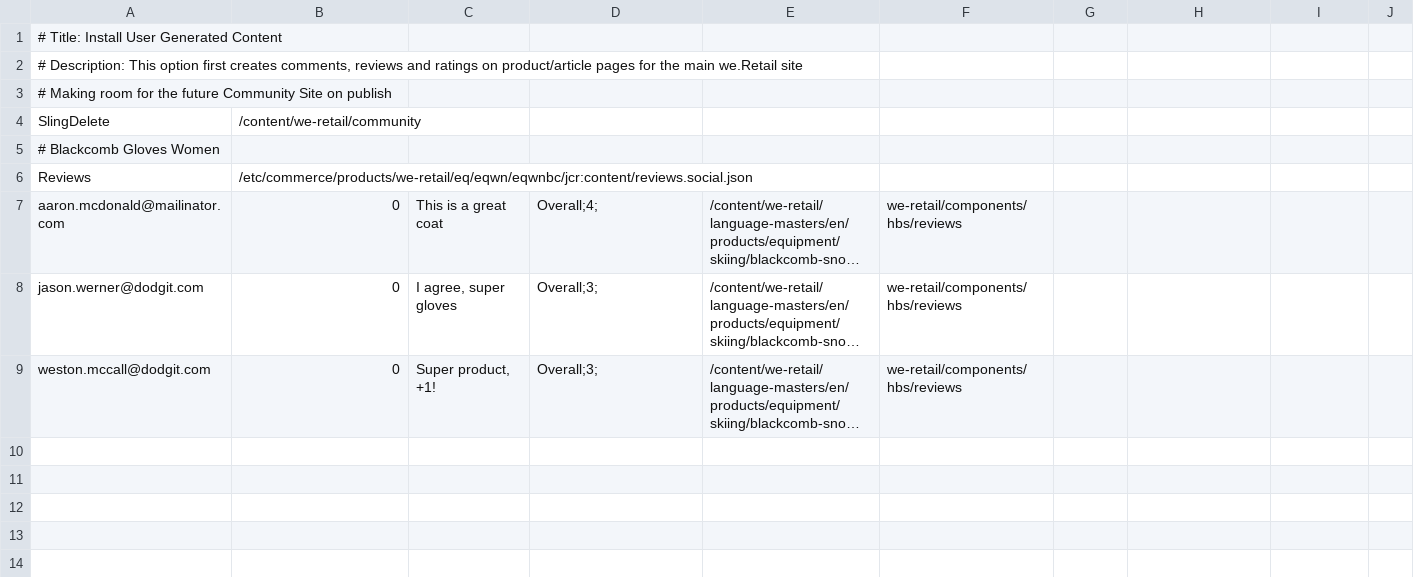
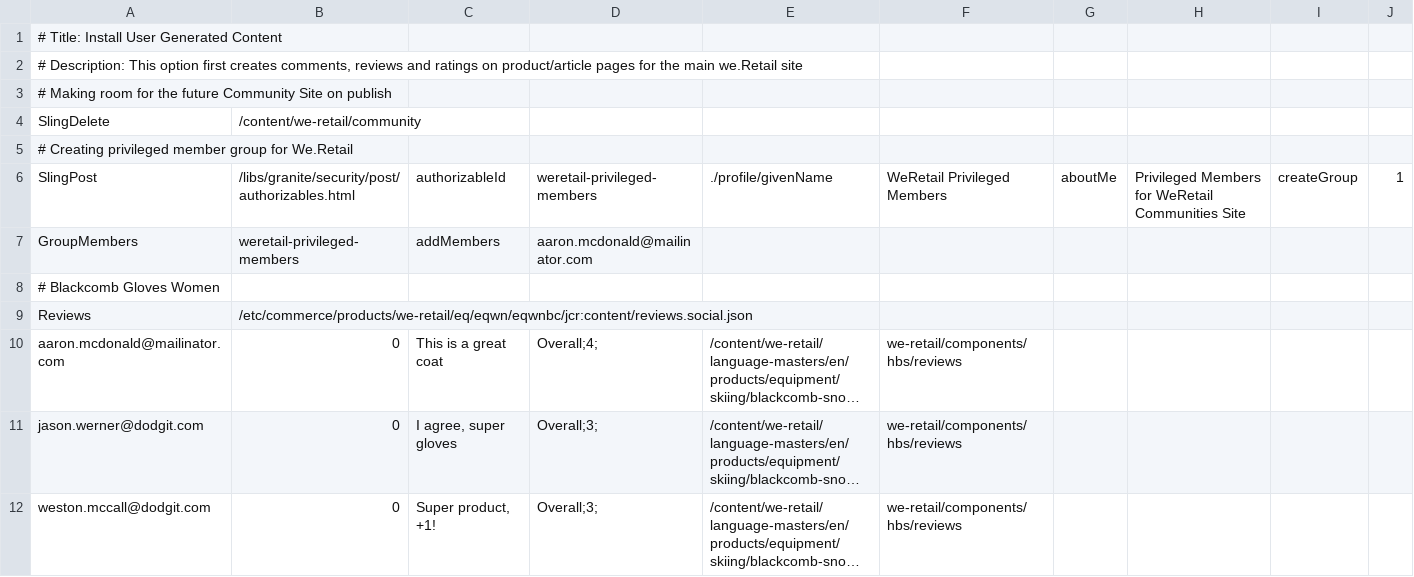
Before and after one commit to Adobe-Marketing-Cloud/aem-sample-we-retail, a CSV file: ui.content/src/main/content/jcr_root/etc/community/we-retail/1-publish-weretailugc.csv, drawn as a sheet; long unchanged cells end in …; the diff names each change by its address in the sheet, - before the commit and + after, or states it on an @@ line.

```diff
--- a/ui.content/src/main/content/jcr_root/etc/community/we-retail/1-publish-weretailugc.csv
+++ b/ui.content/src/main/content/jcr_root/etc/community/we-retail/1-publish-weretailugc.csv
+row 5: # Creating privileged member group for We.Retail
+row 6: SlingPost | /libs/granite/security/post/authorizables.html | authorizableId | weretail-privileged-members | ./profile/givenName | WeRetail Privileged Members | aboutMe | Privileged Members for WeRetail Communities Site | createGroup | 1
+row 7: GroupMembers | weretail-privileged-members | addMembers | aaron.mcdonald@mailinator.com
```
Also changed, not shown: ui.content/src/main/content/jcr_root/etc/community/we-retail/2-author-weretailsite.csv, ui.content/src/main/content/jcr_root/etc/community/we-retail/3-publish-weretailcontent.csv, 30 other files.
